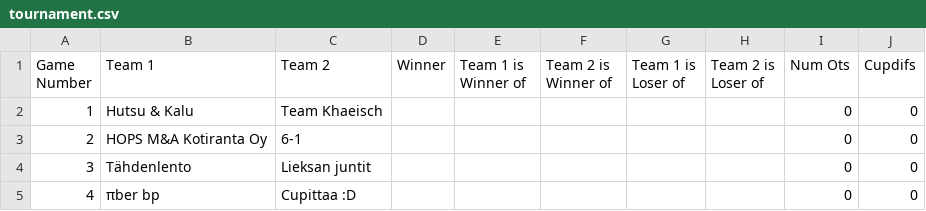
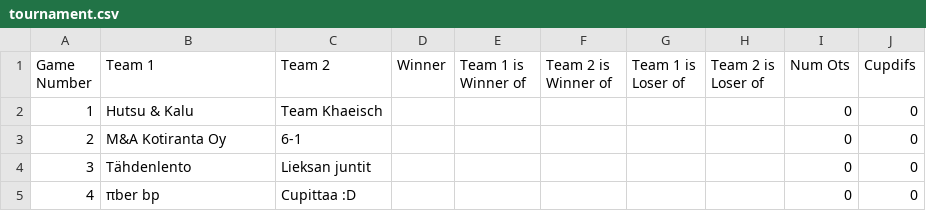
Before and after one commit to BeerPongTurku/fsobp-site, a CSV file: src/tournament/data/tournament.csv, drawn as a sheet; only a part is shown.

Commit message:
Update tournament.csv

```diff
--- a/src/tournament/data/tournament.csv
+++ b/src/tournament/data/tournament.csv
@@ -2,3 +2,3 @@
 "1","Hutsu & Kalu","Team Khaeisch"," "," "," "," "," ","0","0"
-"2","HOPS M&A Kotiranta Oy","6-1"," "," "," "," "," ","0","0"
+"2","M&A Kotiranta Oy","6-1"," "," "," "," "," ","0","0"
 "3","Tähdenlento","Lieksan juntit"," "," "," "," "," ","0","0"
```
